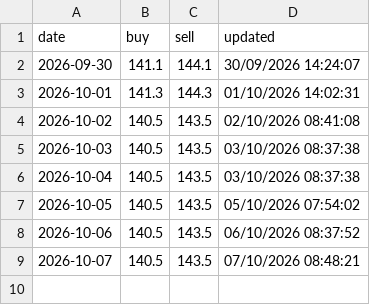
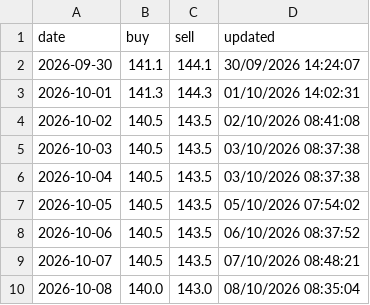
Before and after one commit to vietlongbkdp/ban-tin-dau-tu, a CSV file: data/sjc_history.csv, drawn as a sheet; the diff names each change by its address in the sheet, - before the commit and + after, or states it on an @@ line.

```diff
--- a/data/sjc_history.csv
+++ b/data/sjc_history.csv
+row 10: 2026-10-08 | 140.0 | 143.0 | 08/10/2026 08:35:04
```
Also changed, not shown: data/journal.csv, 4 other files.
